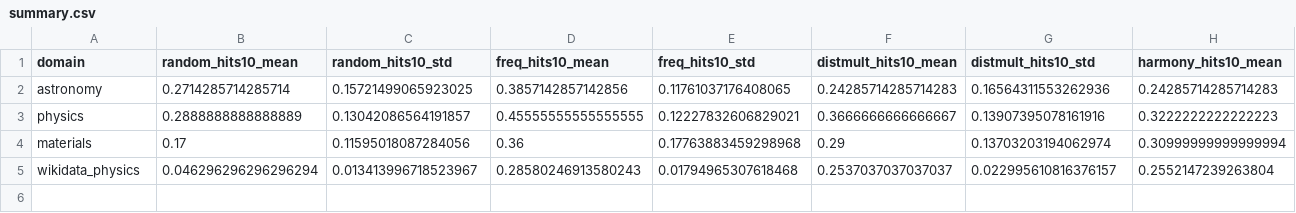
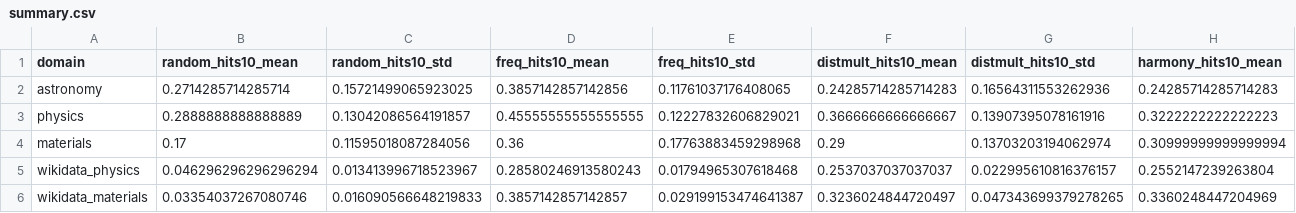
Before and after one commit to TheIllusionOfLife/graph_invariant, a CSV file: data/results/multi_seed/summary.csv, drawn as a sheet; only a part is shown; rows hold the shown columns only; the diff names each change by its address in the sheet, - before the commit and + after, or states it on an @@ line.

Commit message:
feat(paper): complete 5-domain Table 1 with multi-seed results + figures
- All 5 domains (astronomy, physics, materials, wikidata_physics,
  wikidata_materials) evaluated across 10 seeds
- Table 1 shows mean±std for Hits@10 and MRR per domain per method
- Wikidata Materials: Harmony beats DistMult on both Hits@10 and MRR
- Regenerated all 4 figures with 5-domain data
- Updated prose discussing small-vs-large KG variance patterns

```diff
--- a/data/results/multi_seed/summary.csv
+++ b/data/results/multi_seed/summary.csv
+row 6: wikidata_materials | 0.03354037267080746 | 0.016090566648219833 | 0.3857142857142857 | 0.029199153474641387 | 0.3236024844720497 | 0.047343699379278265 | 0.3360248447204969
```
Also changed, not shown: data/results/multi_seed/seed_1024.csv, data/results/multi_seed/seed_123.csv, 15 other files.
